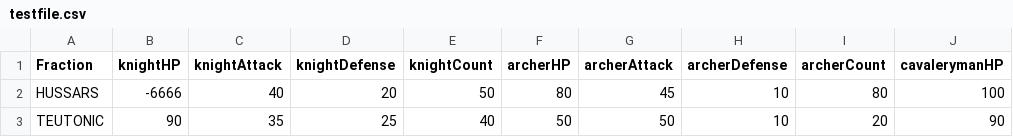
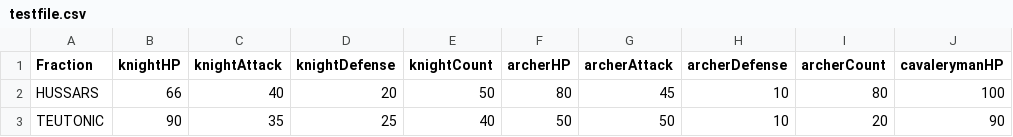
Before and after one commit to Bartek21371/Simulation-Battle-of-Grunwald, a CSV file: assets/configs/testfile.csv, drawn as a sheet; only a part is shown; the diff names each change by its address in the sheet, - before the commit and + after, or states it on an @@ line.

```diff
--- a/assets/configs/testfile.csv
+++ b/assets/configs/testfile.csv
-B2 (knightHP): -6666
+B2 (knightHP): 66
```
Also changed, not shown: 4 other files.
